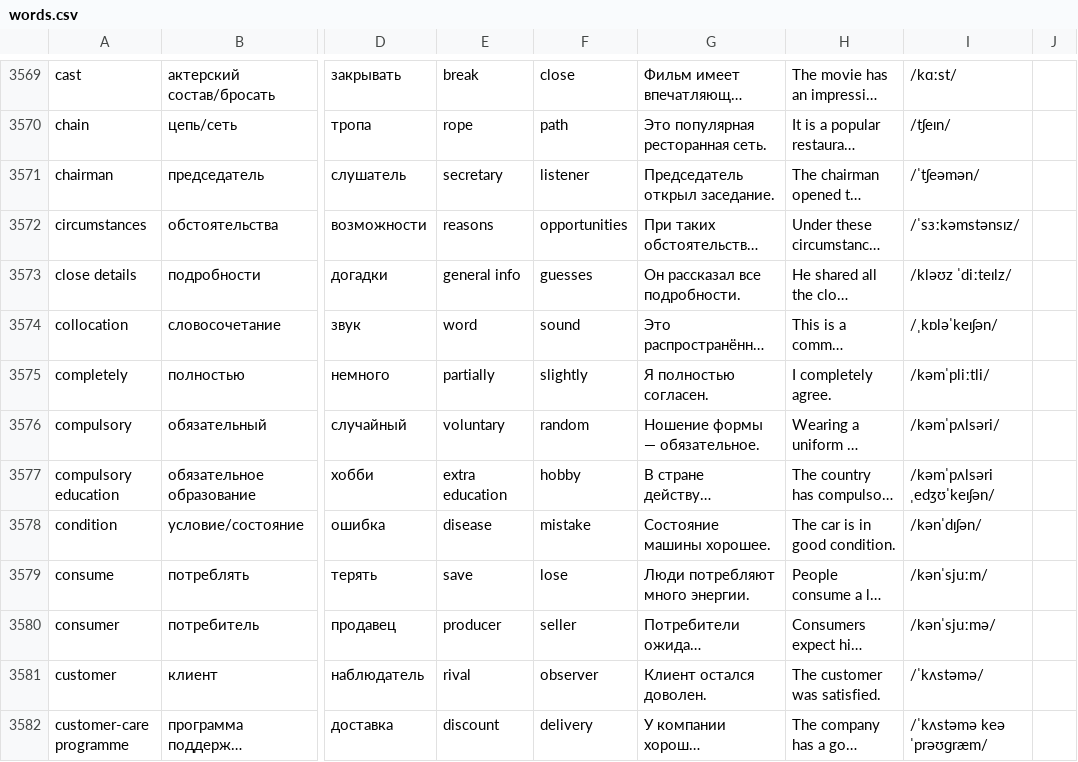
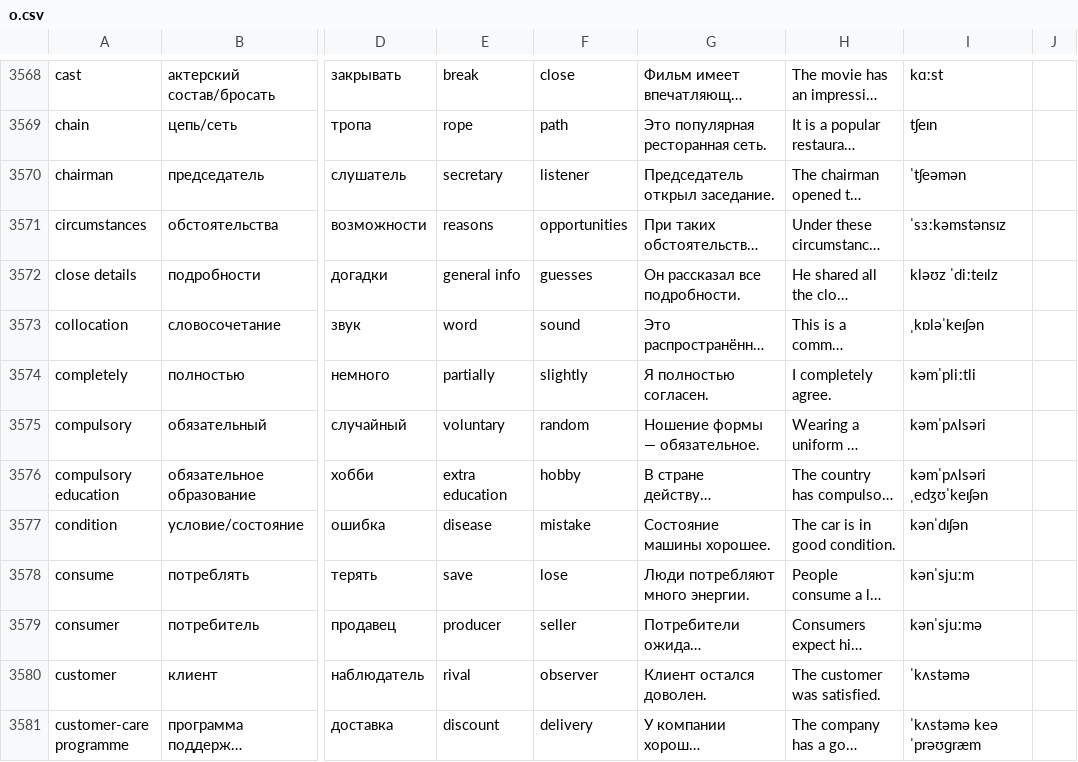
Before and after one commit to sulpik179/beta, a CSV file: csv/o.csv (was words.csv), drawn as a sheet; only a part is shown, gaps mark what is left out; long unchanged cells end in …; addresses are those after the commit; the diff covers the shown part only; the diff names each change by its address in the sheet, - before the commit and + after, or states it on an @@ line.

```diff
--- a/words.csv
+++ b/csv/o.csv
-I3568: /kɑːst/
+I3568: kɑːst
-I3569: /tʃeɪn/
+I3569: tʃeɪn
-I3570: /ˈtʃeəmən/
+I3570: ˈtʃeəmən
-I3571: /ˈsɜːkəmstənsɪz/
+I3571: ˈsɜːkəmstənsɪz
-I3572: /kləʊz ˈdiːteɪlz/
+I3572: kləʊz ˈdiːteɪlz
-I3573: /ˌkɒləˈkeɪʃən/
+I3573: ˌkɒləˈkeɪʃən
-I3574: /kəmˈpliːtli/
+I3574: kəmˈpliːtli
-I3575: /kəmˈpʌlsəri/
+I3575: kəmˈpʌlsəri
-I3576: /kəmˈpʌlsəri ˌedʒʊˈkeɪʃən/
+I3576: kəmˈpʌlsəri ˌedʒʊˈkeɪʃən
-I3577: /kənˈdɪʃən/
+I3577: kənˈdɪʃən
-I3578: /kənˈsjuːm/
+I3578: kənˈsjuːm
-I3579: /kənˈsjuːmə/
+I3579: kənˈsjuːmə
-I3580: /ˈkʌstəmə/
+I3580: ˈkʌstəmə
-I3581: /ˈkʌstəmə keə ˈprəʊɡræm/
+I3581: ˈkʌstəmə keə ˈprəʊɡræm
```
Also changed, not shown: 1 removed row and 160 edited cells elsewhere in this file, 11 other files.
